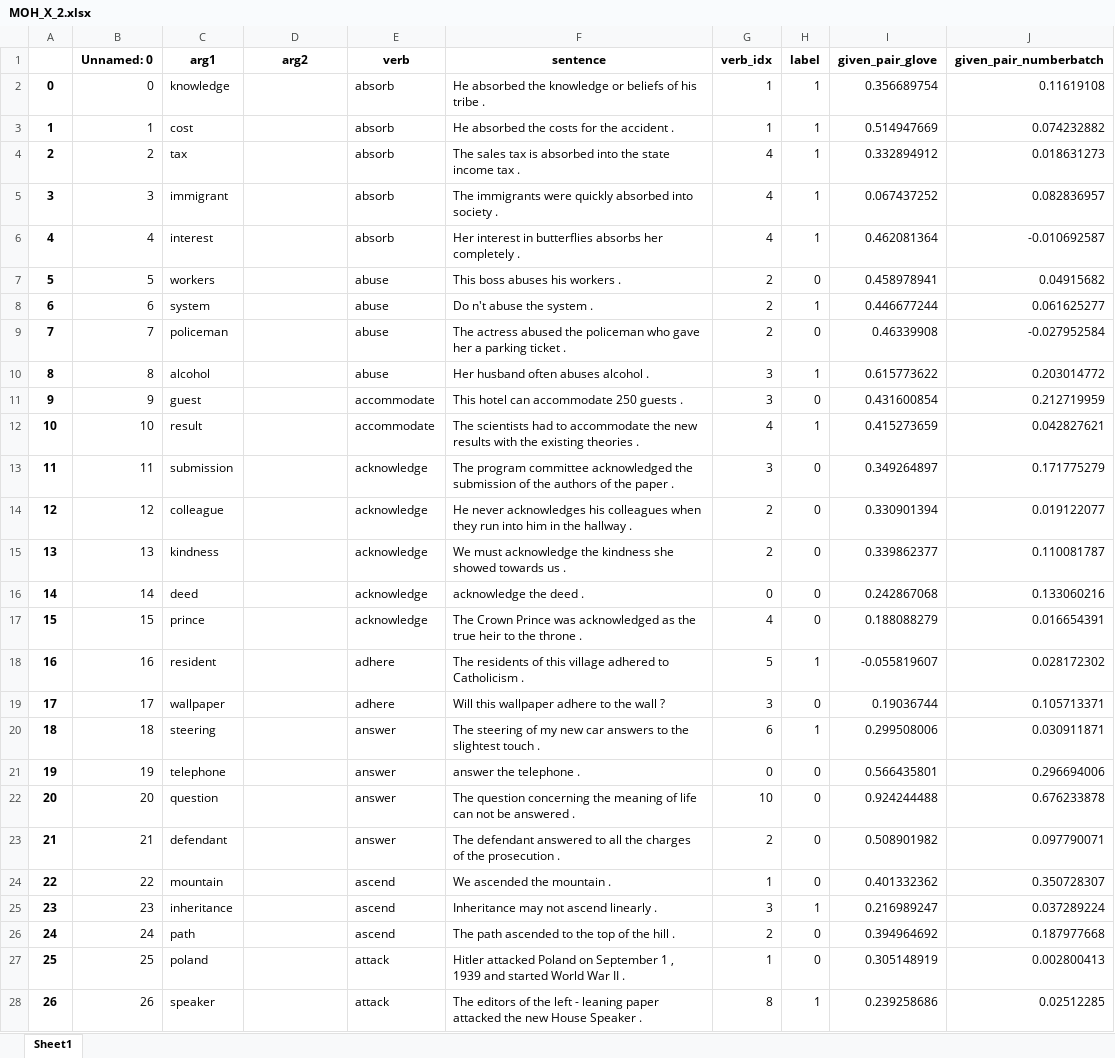
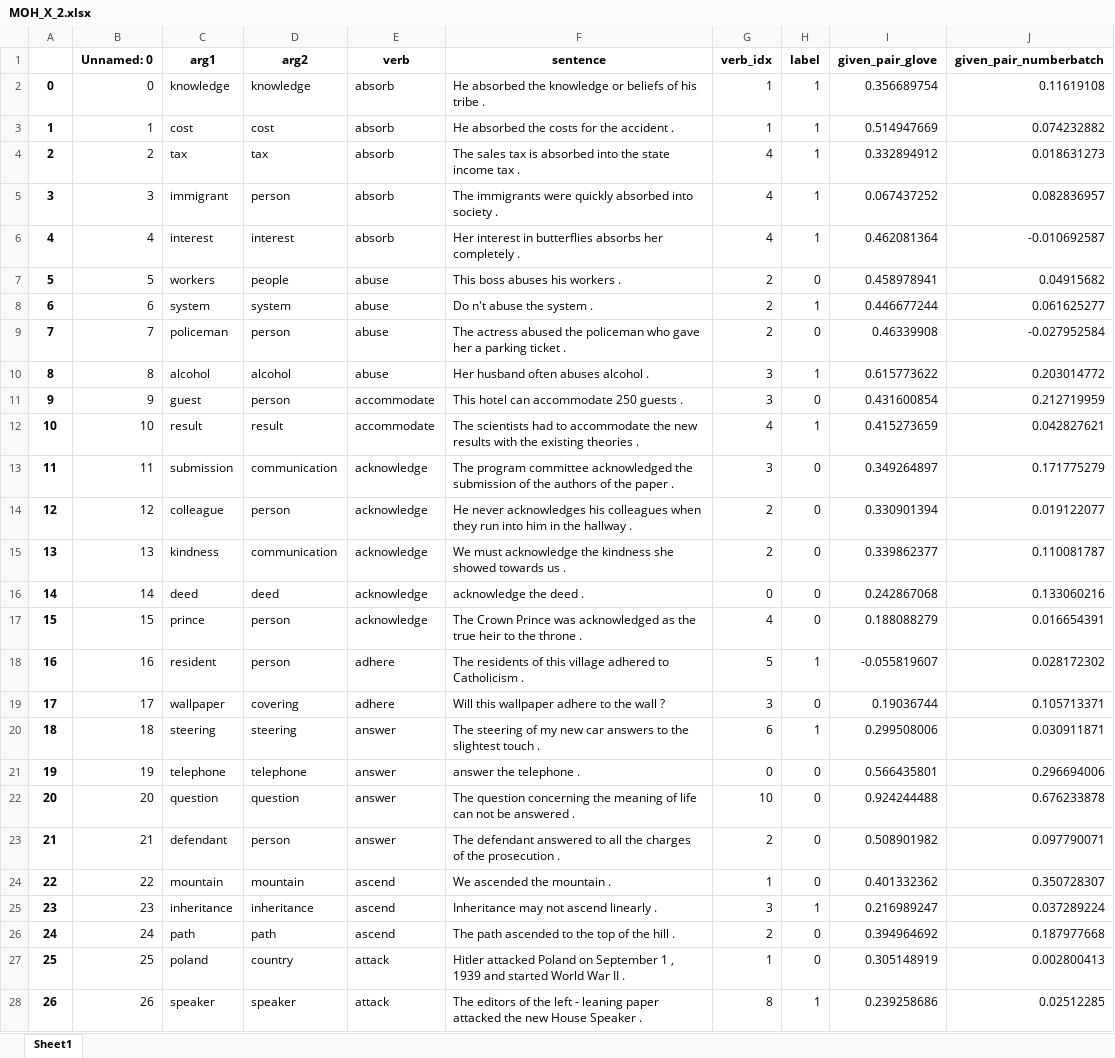
Before and after one commit to Pruthvik-Reddy/ConceptNet_data, an Excel workbook: excel_files/MOH_X_2.xlsx, sheet Sheet1, drawn as a sheet; only a part is shown; values as stored, in another font and other column widths than the file's, no borders; the diff covers the shown part only; the diff names each change by its address in the sheet, - before the commit and + after, or states it on an @@ line.

```diff
--- a/excel_files/MOH_X_2.xlsx (sheet Sheet1)
+++ b/excel_files/MOH_X_2.xlsx (sheet Sheet1)
-D2 (arg2): (empty)
+D2 (arg2): knowledge
-D3 (arg2): (empty)
+D3 (arg2): cost
-D4 (arg2): (empty)
+D4 (arg2): tax
-D5 (arg2): (empty)
+D5 (arg2): person
-D6 (arg2): (empty)
+D6 (arg2): interest
-D7 (arg2): (empty)
+D7 (arg2): people
-D8 (arg2): (empty)
+D8 (arg2): system
-D9 (arg2): (empty)
+D9 (arg2): person
-D10 (arg2): (empty)
+D10 (arg2): alcohol
-D11 (arg2): (empty)
+D11 (arg2): person
-D12 (arg2): (empty)
+D12 (arg2): result
-D13 (arg2): (empty)
+D13 (arg2): communication
-D14 (arg2): (empty)
+D14 (arg2): person
-D15 (arg2): (empty)
+D15 (arg2): communication
-D16 (arg2): (empty)
+D16 (arg2): deed
-D17:D18 (arg2): (empty)
+D17:D18 (arg2): person
-D19 (arg2): (empty)
+D19 (arg2): covering
-D20 (arg2): (empty)
+D20 (arg2): steering
-D21 (arg2): (empty)
+D21 (arg2): telephone
-D22 (arg2): (empty)
+D22 (arg2): question
-D23 (arg2): (empty)
+D23 (arg2): person
-D24 (arg2): (empty)
+D24 (arg2): mountain
-D25 (arg2): (empty)
+D25 (arg2): inheritance
-D26 (arg2): (empty)
+D26 (arg2): path
-D27 (arg2): (empty)
+D27 (arg2): country
-D28 (arg2): (empty)
+D28 (arg2): speaker
```
Also changed, not shown: 620 edited cells elsewhere in this sheet, 1 other file.
